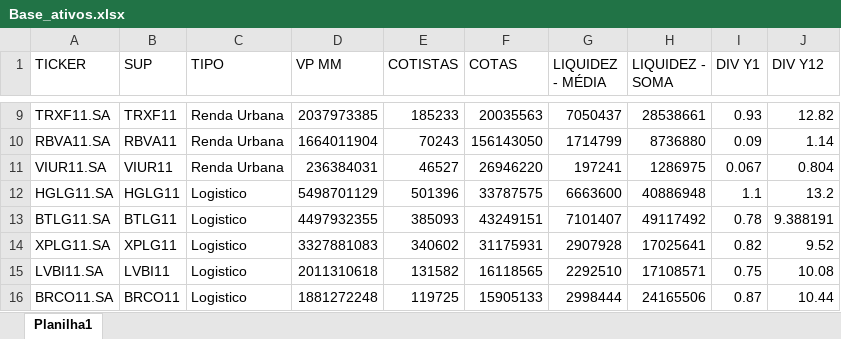
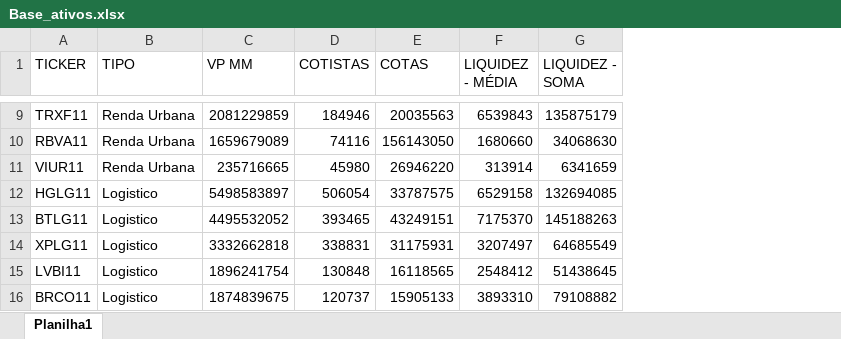
Before and after one commit to LucasFranco-guardian/Relat-rios-Passivo, an Excel workbook: Base_ativos.xlsx, sheet Planilha1, drawn as a sheet; only a part is shown, gaps mark what is left out; values as stored, in another font and other column widths than the file's, no borders; removed rows and columns are numbered as before the commit, all else as after; the diff covers the shown part only; the diff names each change by its address in the sheet, - before the commit and + after, or states it on an @@ line.

```diff
--- a/Base_ativos.xlsx (sheet Planilha1)
+++ b/Base_ativos.xlsx (sheet Planilha1)
-column A (TICKER), rows 9-16: TRXF11.SA | RBVA11.SA | VIUR11.SA | HGLG11.SA | BTLG11.SA | XPLG11.SA | LVBI11.SA | BRCO11.SA
-column I (DIV Y1), rows 9-16: 0.93 | 0.09 | 0.067 | 1.1 | 0.78 | 0.82 | 0.75 | 0.87
-column J (DIV Y12), rows 9-16: 12.82 | 1.14 | 0.804 | 13.2 | 9.388191 | 9.52 | 10.08 | 10.44
-A1: SUP
+A1: TICKER
-C9 (VP MM): 2037973385
+C9 (VP MM): 2081229859
-D9 (COTISTAS): 185233
+D9 (COTISTAS): 184946
-F9 (LIQUIDEZ - MÉDIA): 7050437
+F9 (LIQUIDEZ - MÉDIA): 6539843
-G9 (LIQUIDEZ - SOMA): 28538661
+G9 (LIQUIDEZ - SOMA): 135875179
-C10 (VP MM): 1664011904
+C10 (VP MM): 1659679089
-D10 (COTISTAS): 70243
+D10 (COTISTAS): 74116
-F10 (LIQUIDEZ - MÉDIA): 1714799
+F10 (LIQUIDEZ - MÉDIA): 1680660
-G10 (LIQUIDEZ - SOMA): 8736880
+G10 (LIQUIDEZ - SOMA): 34068630
-C11 (VP MM): 236384031
+C11 (VP MM): 235716665
-D11 (COTISTAS): 46527
+D11 (COTISTAS): 45980
-F11 (LIQUIDEZ - MÉDIA): 197241
+F11 (LIQUIDEZ - MÉDIA): 313914
-G11 (LIQUIDEZ - SOMA): 1286975
+G11 (LIQUIDEZ - SOMA): 6341659
-C12 (VP MM): 5498701129
+C12 (VP MM): 5498583897
-D12 (COTISTAS): 501396
+D12 (COTISTAS): 506054
-F12 (LIQUIDEZ - MÉDIA): 6663600
+F12 (LIQUIDEZ - MÉDIA): 6529158
-G12 (LIQUIDEZ - SOMA): 40886948
+G12 (LIQUIDEZ - SOMA): 132694085
-C13 (VP MM): 4497932355
+C13 (VP MM): 4495532052
-D13 (COTISTAS): 385093
+D13 (COTISTAS): 393465
-F13 (LIQUIDEZ - MÉDIA): 7101407
+F13 (LIQUIDEZ - MÉDIA): 7175370
-G13 (LIQUIDEZ - SOMA): 49117492
+G13 (LIQUIDEZ - SOMA): 145188263
-C14 (VP MM): 3327881083
+C14 (VP MM): 3332662818
-D14 (COTISTAS): 340602
+D14 (COTISTAS): 338831
-F14 (LIQUIDEZ - MÉDIA): 2907928
+F14 (LIQUIDEZ - MÉDIA): 3207497
-G14 (LIQUIDEZ - SOMA): 17025641
+G14 (LIQUIDEZ - SOMA): 64685549
-C15 (VP MM): 2011310618
+C15 (VP MM): 1896241754
-D15 (COTISTAS): 131582
+D15 (COTISTAS): 130848
-F15 (LIQUIDEZ - MÉDIA): 2292510
+F15 (LIQUIDEZ - MÉDIA): 2548412
-G15 (LIQUIDEZ - SOMA): 17108571
+G15 (LIQUIDEZ - SOMA): 51438645
-C16 (VP MM): 1881272248
+C16 (VP MM): 1874839675
-D16 (COTISTAS): 119725
+D16 (COTISTAS): 120737
-F16 (LIQUIDEZ - MÉDIA): 2998444
+F16 (LIQUIDEZ - MÉDIA): 3893310
-G16 (LIQUIDEZ - SOMA): 24165506
+G16 (LIQUIDEZ - SOMA): 79108882
```
Also changed, not shown: 7 added rows, 1 removed row and 417 edited cells elsewhere in this sheet, formulas that keep their value, 15 other files.
